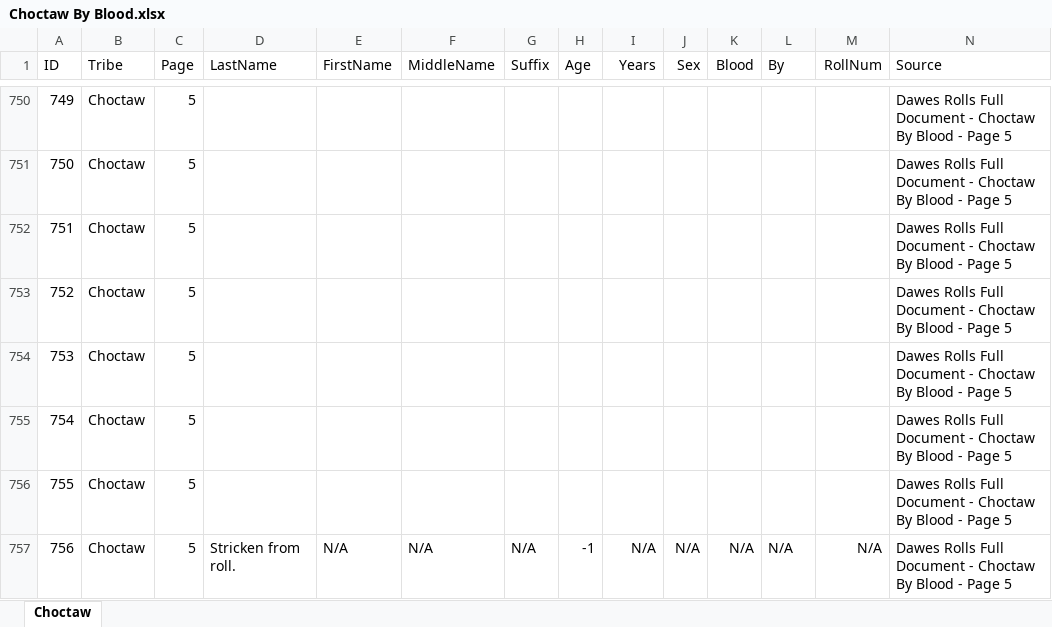
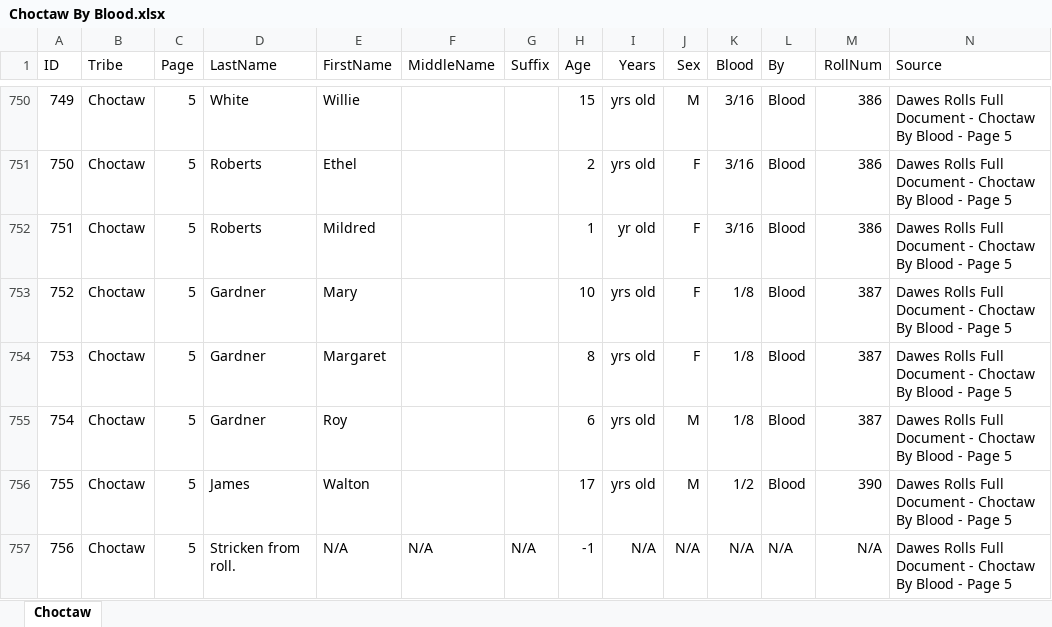
Before and after one commit to DeeRice/MySoftware, an Excel workbook: DawesRollsViewer/Dawes Rolls One Document/Choctaw/Choctaw By Blood.xlsx, sheet Choctaw, drawn as a sheet; only a part is shown, gaps mark what is left out; values as stored, in another font and other column widths than the file's, no borders; the diff covers the shown part only; the diff names each change by its address in the sheet, - before the commit and + after, or states it on an @@ line.

Commit message:
added more data to choctaw by blood

```diff
--- a/DawesRollsViewer/Dawes Rolls One Document/Choctaw/Choctaw By Blood.xlsx (sheet Choctaw)
+++ b/DawesRollsViewer/Dawes Rolls One Document/Choctaw/Choctaw By Blood.xlsx (sheet Choctaw)
-D750 (LastName): (empty)
+D750 (LastName): White
-E750 (FirstName): (empty)
+E750 (FirstName): Willie
-H750 (Age): (empty)
+H750 (Age): 15
-I750:I751 (Years): (empty)
+I750:I751 (Years): yrs old
-J750 (Sex): (empty)
+J750 (Sex): M
-K750:K752 (Blood): (empty)
+K750:K752 (Blood): 3/16
-L750:L756 (By): (empty)
+L750:L756 (By): Blood
-M750:M752 (RollNum): (empty)
+M750:M752 (RollNum): 386
-D751:D752 (LastName): (empty)
+D751:D752 (LastName): Roberts
-E751 (FirstName): (empty)
+E751 (FirstName): Ethel
-H751 (Age): (empty)
+H751 (Age): 2
-J751:J754 (Sex): (empty)
+J751:J754 (Sex): F
-E752 (FirstName): (empty)
+E752 (FirstName): Mildred
-H752 (Age): (empty)
+H752 (Age): 1
-I752 (Years): (empty)
+I752 (Years): yr old
-D753:D755 (LastName): (empty)
+D753:D755 (LastName): Gardner
-E753 (FirstName): (empty)
+E753 (FirstName): Mary
-H753 (Age): (empty)
+H753 (Age): 10
-I753:I756 (Years): (empty)
+I753:I756 (Years): yrs old
-K753:K755 (Blood): (empty)
+K753:K755 (Blood): 1/8
-M753:M755 (RollNum): (empty)
+M753:M755 (RollNum): 387
-E754 (FirstName): (empty)
+E754 (FirstName): Margaret
-H754 (Age): (empty)
+H754 (Age): 8
-E755 (FirstName): (empty)
+E755 (FirstName): Roy
-H755 (Age): (empty)
+H755 (Age): 6
-J755:J756 (Sex): (empty)
+J755:J756 (Sex): M
-D756 (LastName): (empty)
+D756 (LastName): James
-E756 (FirstName): (empty)
+E756 (FirstName): Walton
-H756 (Age): (empty)
+H756 (Age): 17
-K756 (Blood): (empty)
+K756 (Blood): 1/2
-M756 (RollNum): (empty)
+M756 (RollNum): 390
```
Also changed, not shown: 368 edited cells elsewhere in this sheet.
